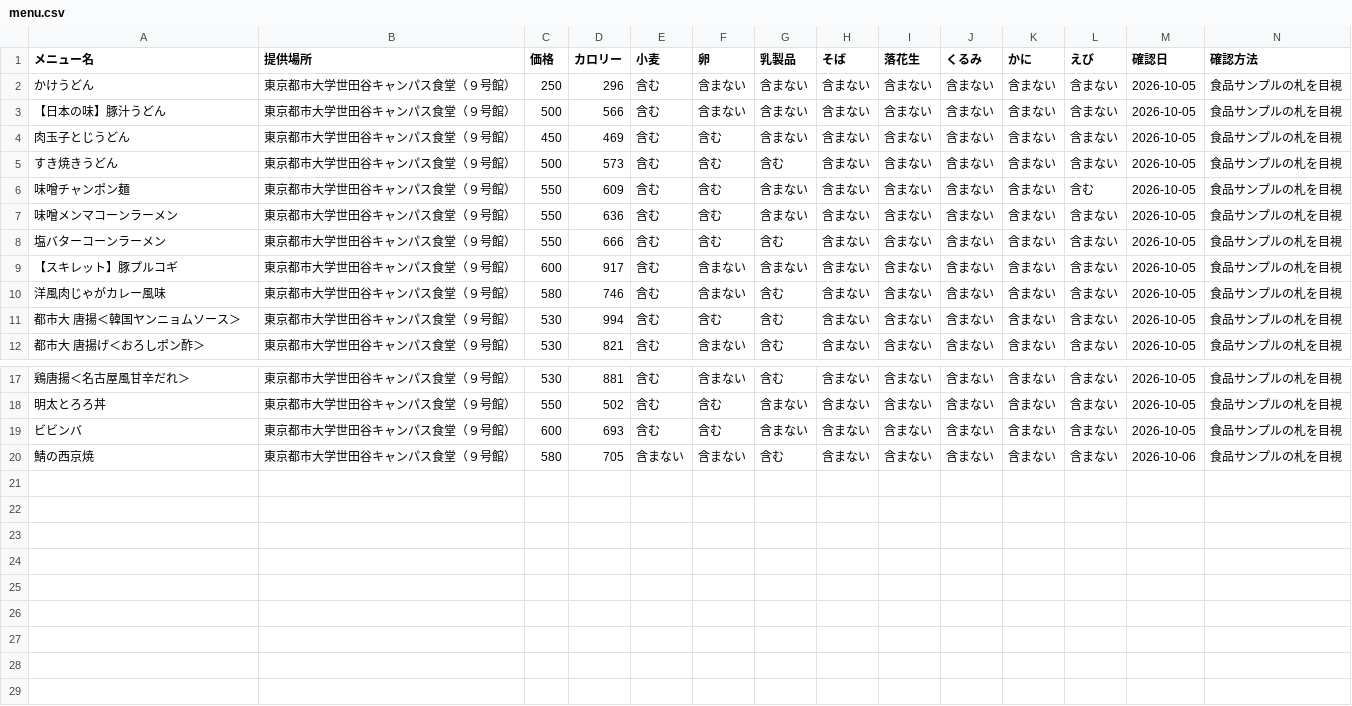
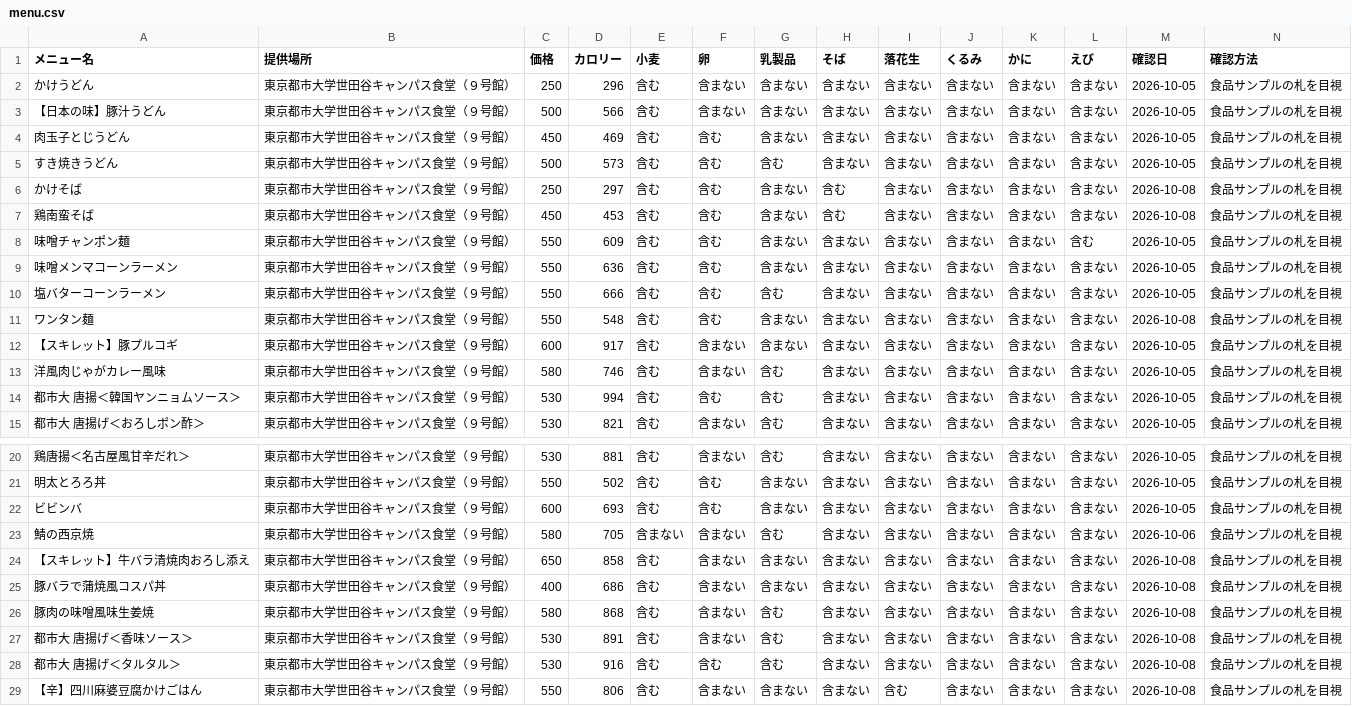
Before and after one commit to NimniM1848/tcu_sc_gakushoku_allergy_list, a CSV file: menu.csv, drawn as a sheet; only a part is shown, gaps mark what is left out; rows hold the shown columns only; the diff names each change by its address in the sheet, - before the commit and + after, or states it on an @@ line.

Commit message:
Add files via upload

```diff
--- a/menu.csv
+++ b/menu.csv
+row 6: かけそば | 東京都市大学世田谷キャンパス食堂（９号館） | 250 | 297 | 含む | 含む | 含まない | 含む | 含まない | 含まない | 含まない | 含まない | 2026-10-08 | 食品サンプルの札を目視
+row 7: 鶏南蛮そば | 東京都市大学世田谷キャンパス食堂（９号館） | 450 | 453 | 含む | 含む | 含まない | 含む | 含まない | 含まない | 含まない | 含まない | 2026-10-08 | 食品サンプルの札を目視
+row 11: ワンタン麺 | 東京都市大学世田谷キャンパス食堂（９号館） | 550 | 548 | 含む | 含む | 含まない | 含まない | 含まない | 含まない | 含まない | 含まない | 2026-10-08 | 食品サンプルの札を目視
+row 24: 【スキレット】牛バラ清焼肉おろし添え | 東京都市大学世田谷キャンパス食堂（９号館） | 650 | 858 | 含む | 含まない | 含まない | 含まない | 含まない | 含まない | 含まない | 含まない | 2026-10-08 | 食品サンプルの札を目視
+row 25: 豚バラで蒲焼風コスパ丼 | 東京都市大学世田谷キャンパス食堂（９号館） | 400 | 686 | 含む | 含まない | 含まない | 含まない | 含まない | 含まない | 含まない | 含まない | 2026-10-08 | 食品サンプルの札を目視
+row 26: 豚肉の味噌風味生姜焼 | 東京都市大学世田谷キャンパス食堂（９号館） | 580 | 868 | 含む | 含まない | 含む | 含まない | 含まない | 含まない | 含まない | 含まない | 2026-10-08 | 食品サンプルの札を目視
+row 27: 都市大 唐揚げ＜香味ソース＞ | 東京都市大学世田谷キャンパス食堂（９号館） | 530 | 891 | 含む | 含まない | 含む | 含まない | 含まない | 含まない | 含まない | 含まない | 2026-10-08 | 食品サンプルの札を目視
+row 28: 都市大 唐揚げ＜タルタル＞ | 東京都市大学世田谷キャンパス食堂（９号館） | 530 | 916 | 含む | 含む | 含む | 含まない | 含まない | 含まない | 含まない | 含まない | 2026-10-08 | 食品サンプルの札を目視
+row 29: 【辛】四川麻婆豆腐かけごはん | 東京都市大学世田谷キャンパス食堂（９号館） | 550 | 806 | 含む | 含まない | 含まない | 含まない | 含む | 含まない | 含まない | 含まない | 2026-10-08 | 食品サンプルの札を目視
```
